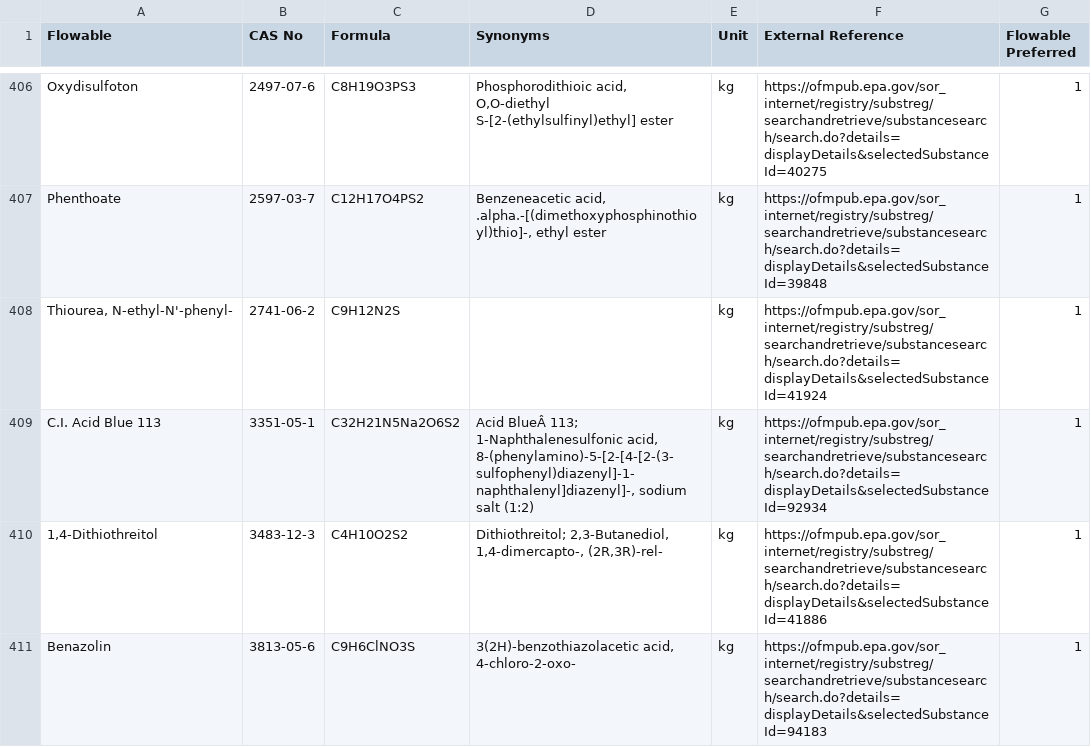
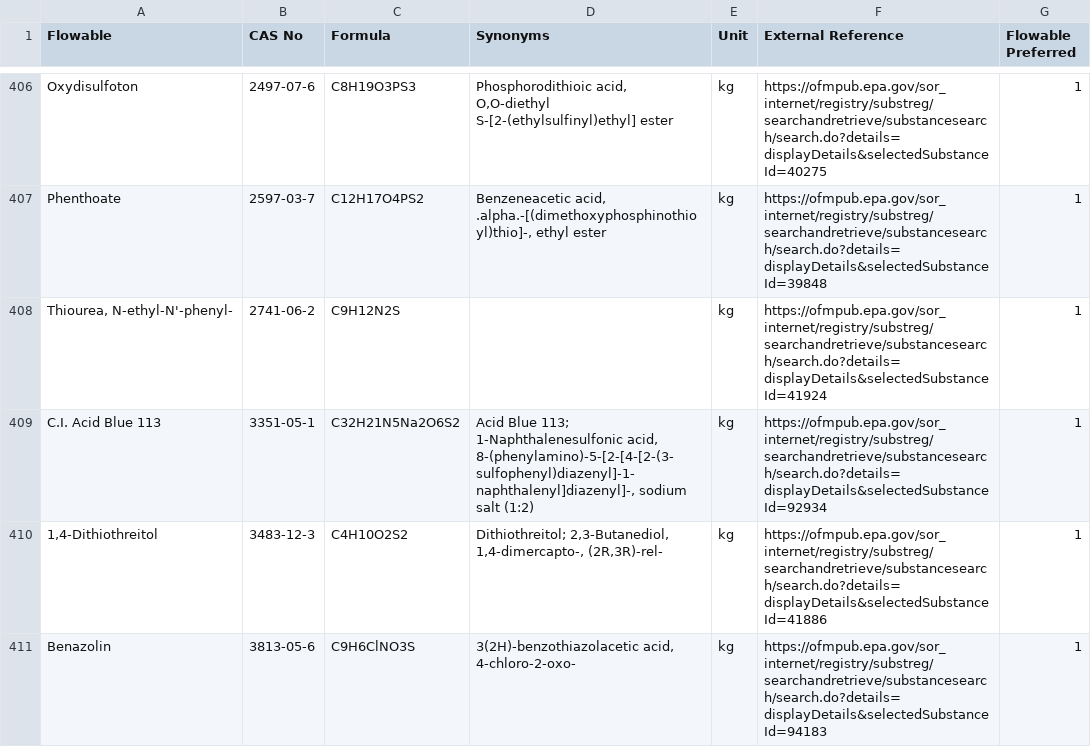
Before and after one commit to USEPA/fedelemflowlist, a CSV file: fedelemflowlist/input/ChemicalsFlowables.csv, drawn as a sheet; only a part is shown, gaps mark what is left out; the diff covers the shown part only.

Commit message:
Removal of special characters from flow synonyms

```diff
--- a/fedelemflowlist/input/ChemicalsFlowables.csv
+++ b/fedelemflowlist/input/ChemicalsFlowables.csv
@@ -408,3 +408,3 @@ Phenthoate,2597-03-7,C12H17O4PS2,"Benzeneacetic acid, .alpha.-[(dimethoxyphosphi
 "Thiourea, N-ethyl-N'-phenyl-",2741-06-2,C9H12N2S,,kg,https://ofmpub.epa.gov/sor_internet/registry/substreg/searchandretrieve/substancesearch/search.do?details=displayDetails&selectedSubstanceId=41924,1
-C.I. Acid Blue 113,3351-05-1,C32H21N5Na2O6S2,"Acid BlueÂ 113; 1-Naphthalenesulfonic acid, 8-(phenylamino)-5-[2-[4-[2-(3-sulfophenyl)diazenyl]-1-naphthalenyl]diazenyl]-, sodium salt (1:2)",kg,https://ofmpub.epa.gov/sor_internet/registry/substreg/searchandretrieve/substancesearch/search.do?details=displayDetails&selectedSubstanceId=92934,1
+C.I. Acid Blue 113,3351-05-1,C32H21N5Na2O6S2,"Acid Blue 113; 1-Naphthalenesulfonic acid, 8-(phenylamino)-5-[2-[4-[2-(3-sulfophenyl)diazenyl]-1-naphthalenyl]diazenyl]-, sodium salt (1:2)",kg,https://ofmpub.epa.gov/sor_internet/registry/substreg/searchandretrieve/substancesearch/search.do?details=displayDetails&selectedSubstanceId=92934,1
 "1,4-Dithiothreitol",3483-12-3,C4H10O2S2,"Dithiothreitol; 2,3-Butanediol, 1,4-dimercapto-, (2R,3R)-rel-",kg,https://ofmpub.epa.gov/sor_internet/registry/substreg/searchandretrieve/substancesearch/search.do?details=displayDetails&selectedSubstanceId=41886,1
```
Also changed, not shown: 7 edited cells elsewhere in this file.
